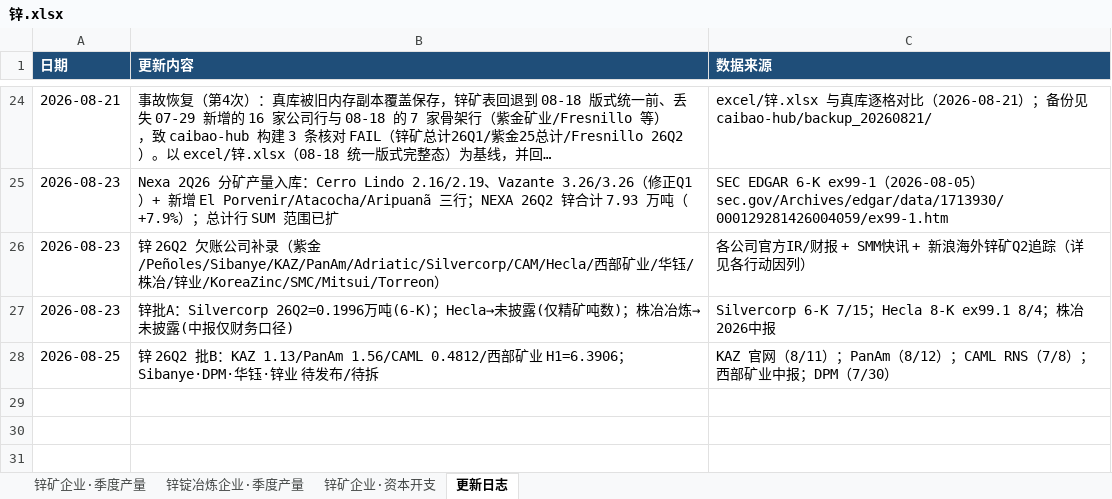
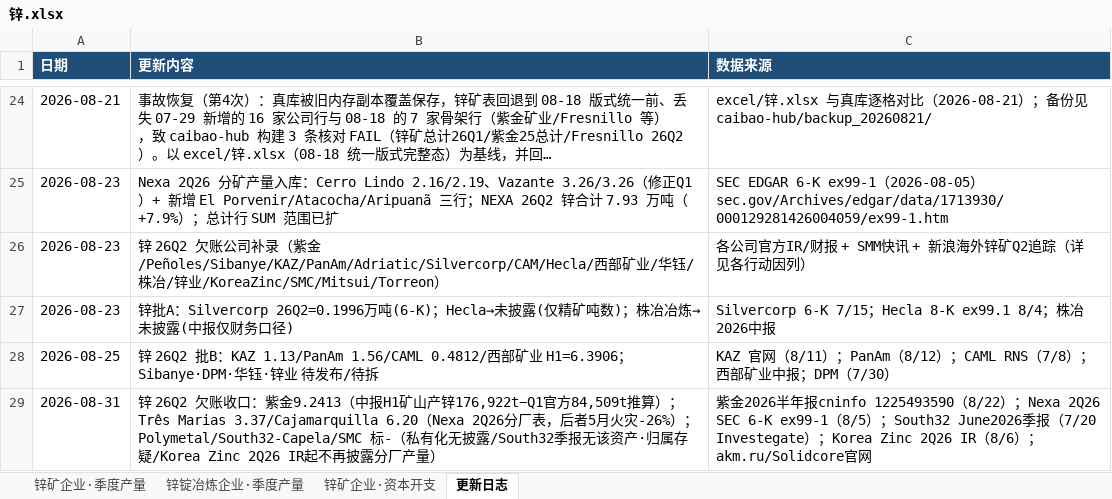
Before and after one commit to amiya866/caibao-hub, an Excel workbook: excel/锌.xlsx, sheet 更新日志, drawn as a sheet; only a part is shown, gaps mark what is left out; long unchanged cells end in …; values as stored, in another font and other column widths than the file's, no borders; the diff names each change by its address in the sheet, - before the commit and + after, or states it on an @@ line.

```diff
--- a/excel/锌.xlsx (sheet 更新日志)
+++ b/excel/锌.xlsx (sheet 更新日志)
+row 29: 2026-08-31 | 锌 26Q2 欠账收口：紫金9.2413（中报H1矿山产锌176,922t−Q1官方84,509t推算）；Três Marias 3.37/Cajamarquilla 6.20（Nexa 2Q26分厂表，后者5月火灾-26%）；Polymetal/South32-Capela/SMC 标-（私有化无披露/South32季报无该资产·归属存疑/Korea Zinc 2Q26 IR起不再披露分厂产量） | 紫金2026半年报cninfo 1225493590（8/22）；Nexa 2Q26 SEC 6-K ex99-1（8/5）；South32 June2026季报（7/20 Investegate）；Korea Zinc 2Q26 IR（8/6）；akm.ru/Solidcore官网
```
Also changed, not shown: sheet 锌锭冶炼企业·季度产量, sheet 锌矿企业·季度产量, 7 other files.
